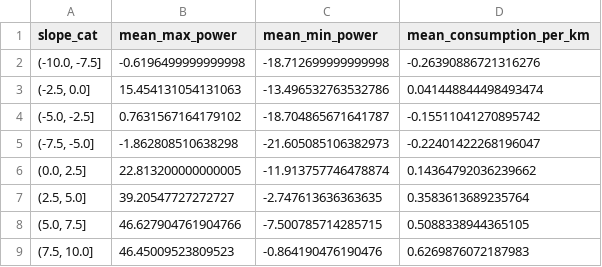
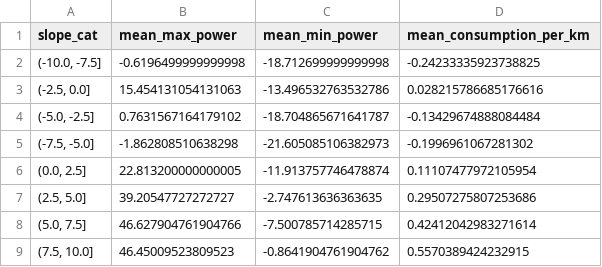
Before and after one commit to sechava4/monitoreogrid, a CSV file: app/Investigation/ConsumptionEstimationJournal/UserDrivingData/mean_features_by_slope.csv, drawn as a sheet.

```diff
--- a/app/Investigation/ConsumptionEstimationJournal/UserDrivingData/mean_features_by_slope.csv
+++ b/app/Investigation/ConsumptionEstimationJournal/UserDrivingData/mean_features_by_slope.csv
@@ -1,9 +1,9 @@
 slope_cat,mean_max_power,mean_min_power,mean_consumption_per_km
-"(-10.0, -7.5]",-0.6196499999999998,-18.712699999999998,-0.26390886721316276
-"(-2.5, 0.0]",15.454131054131063,-13.496532763532786,0.041448844498493474
-"(-5.0, -2.5]",0.7631567164179102,-18.704865671641787,-0.15511041270895742
-"(-7.5, -5.0]",-1.862808510638298,-21.605085106382973,-0.22401422268196047
-"(0.0, 2.5]",22.813200000000005,-11.913757746478874,0.14364792036239662
-"(2.5, 5.0]",39.20547727272727,-2.747613636363635,0.3583613689235764
-"(5.0, 7.5]",46.627904761904766,-7.500785714285715,0.5088338944365105
-"(7.5, 10.0]",46.45009523809523,-0.864190476190476,0.6269876072187983
+"(-10.0, -7.5]",-0.6196499999999998,-18.712699999999998,-0.24233335923738825
+"(-2.5, 0.0]",15.454131054131063,-13.496532763532786,0.028215786685176616
+"(-5.0, -2.5]",0.7631567164179102,-18.704865671641787,-0.13429674888084484
+"(-7.5, -5.0]",-1.862808510638298,-21.605085106382973,-0.1996961067281302
+"(0.0, 2.5]",22.813200000000005,-11.913757746478874,0.11107477972105954
+"(2.5, 5.0]",39.20547727272727,-2.747613636363635,0.29507275807253686
+"(5.0, 7.5]",46.627904761904766,-7.500785714285715,0.42412042983271614
+"(7.5, 10.0]",46.45009523809523,-0.8641904761904762,0.5570389424232915
```
Also changed, not shown: app/Investigation/ConsumptionEstimationJournal/UserDrivingData/mean_features_by_user_and_slope.csv, 24 other files.
